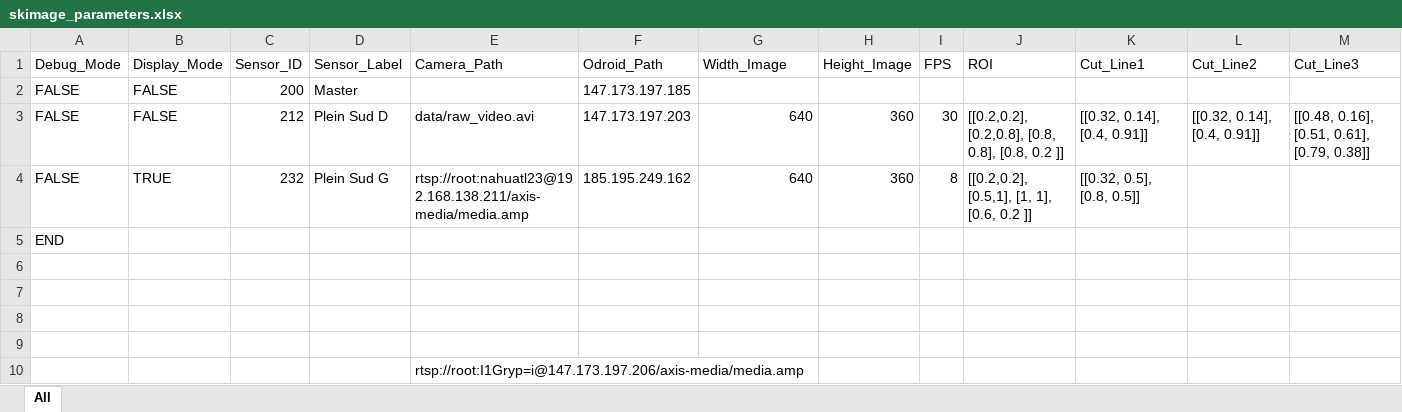
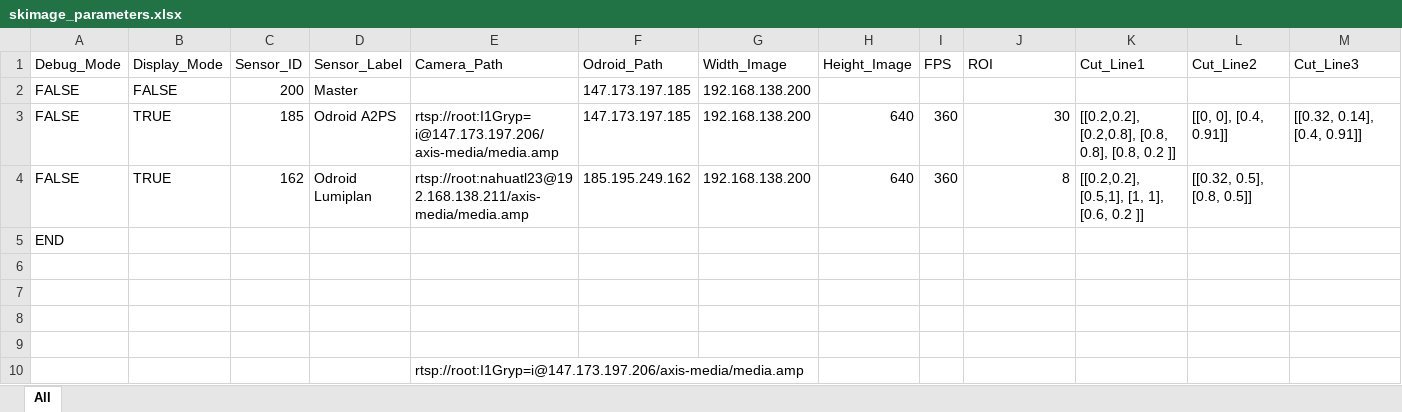
Before and after one commit to A2PhotonicSensors/skimage_edge_production, an Excel workbook: docs/skimage_parameters.xlsx, sheet All, drawn as a sheet; only a part is shown; values as stored, in another font and other column widths than the file's, no borders; removed rows and columns are numbered as before the commit, all else as after; rows hold the shown columns only; the diff names each change by its address in the sheet, - before the commit and + after, or states it on an @@ line.

Commit message:
Production code updates

```diff
--- a/docs/skimage_parameters.xlsx (sheet All)
+++ b/docs/skimage_parameters.xlsx (sheet All)
-G2 (Width_Image): (empty)
+G2 (Width_Image): 192.168.138.200
-row 3: FALSE | FALSE | 212 | Plein Sud D | data/raw_video.avi | 147.173.197.203 | 640 | 360 | 30 | [[0.2,0.2], [0.2,0.8], [0.8, 0.8], [0.8, 0.2 ]] | [[0.32, 0.14], [0.4, 0.91]] | [[0.32, 0.14], [0.4, 0.91]] | [[0.48, 0.16], [0.51, 0.61], [0.79, 0.38]]
-row 4: FALSE | TRUE | 232 | Plein Sud G | rtsp://root:nahuatl23@192.168.138.211/axis-media/media.amp | 185.195.249.162 | 640 | 360 | 8 | [[0.2,0.2], [0.5,1], [1, 1], [0.6, 0.2 ]] | [[0.32, 0.5], [0.8, 0.5]]
+row 3: FALSE | TRUE | 185 | Odroid A2PS | rtsp://root:I1Gryp=i@147.173.197.206/axis-media/media.amp | 147.173.197.185 | 192.168.138.200 | 640 | 360 | 30 | [[0.2,0.2], [0.2,0.8], [0.8, 0.8], [0.8, 0.2 ]] | [[0, 0], [0.4, 0.91]] | [[0.32, 0.14], [0.4, 0.91]]
+row 4: FALSE | TRUE | 162 | Odroid Lumiplan | rtsp://root:nahuatl23@192.168.138.211/axis-media/media.amp | 185.195.249.162 | 192.168.138.200 | 640 | 360 | 8 | [[0.2,0.2], [0.5,1], [1, 1], [0.6, 0.2 ]] | [[0.32, 0.5], [0.8, 0.5]]
```
